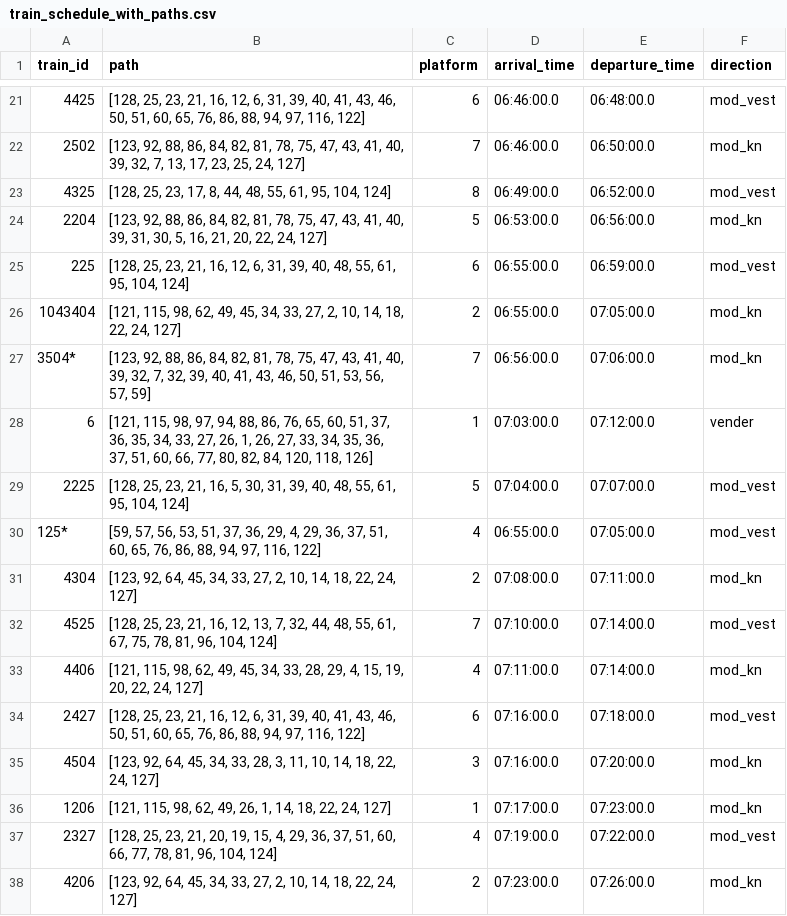
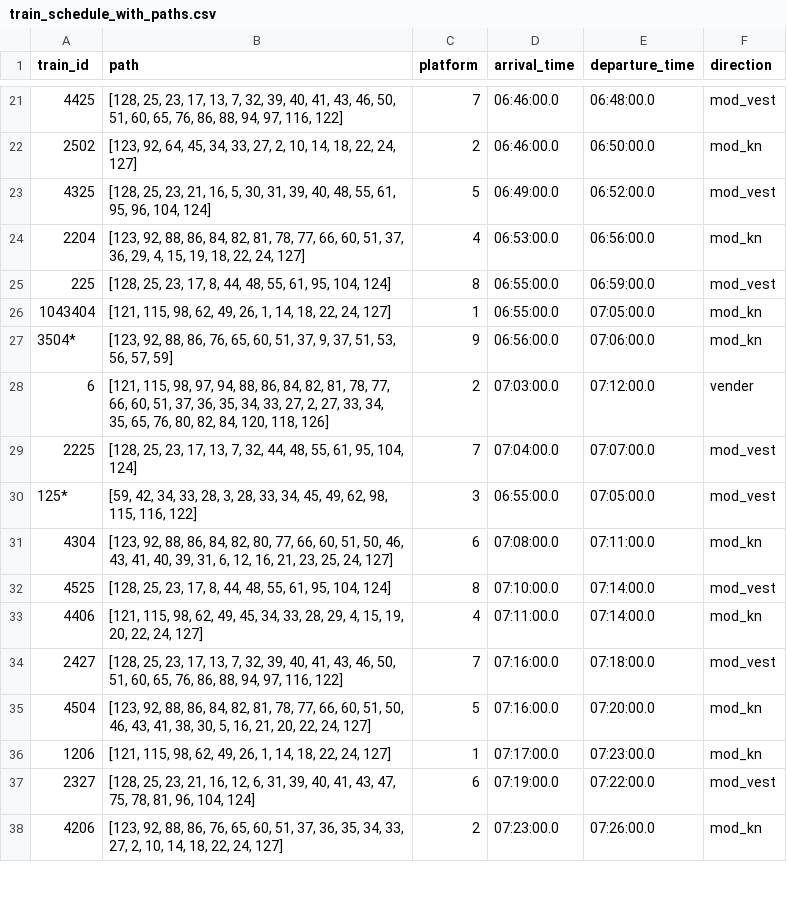
Before and after one commit to emiliegk/TTP_bachelor, a CSV file: train_schedule_with_paths.csv, drawn as a sheet; only a part is shown, gaps mark what is left out; the diff covers the shown part only.

```diff
--- a/train_schedule_with_paths.csv
+++ b/train_schedule_with_paths.csv
@@ -21,18 +21,18 @@ train_id,path,platform,arrival_time,departure_time,direction
-4425,"[128, 25, 23, 21, 16, 12, 6, 31, 39, 40, 41, 43, 46, 50, 51, 60, 65, 76, 86, 88, 94, 97, 116, 122]",6,06:46:00.0,06:48:00.0,mod_vest
-2502,"[123, 92, 88, 86, 84, 82, 81, 78, 75, 47, 43, 41, 40, 39, 32, 7, 13, 17, 23, 25, 24, 127]",7,06:46:00.0,06:50:00.0,mod_kn
-4325,"[128, 25, 23, 17, 8, 44, 48, 55, 61, 95, 104, 124]",8,06:49:00.0,06:52:00.0,mod_vest
-2204,"[123, 92, 88, 86, 84, 82, 81, 78, 75, 47, 43, 41, 40, 39, 31, 30, 5, 16, 21, 20, 22, 24, 127]",5,06:53:00.0,06:56:00.0,mod_kn
-225,"[128, 25, 23, 21, 16, 12, 6, 31, 39, 40, 48, 55, 61, 95, 104, 124]",6,06:55:00.0,06:59:00.0,mod_vest
-1043404,"[121, 115, 98, 62, 49, 45, 34, 33, 27, 2, 10, 14, 18, 22, 24, 127]",2,06:55:00.0,07:05:00.0,mod_kn
-3504*,"[123, 92, 88, 86, 84, 82, 81, 78, 75, 47, 43, 41, 40, 39, 32, 7, 32, 39, 40, 41, 43, 46, 50, 51, 53, 56, 57, 59]",7,06:56:00.0,07:06:00.0,mod_kn
-6,"[121, 115, 98, 97, 94, 88, 86, 76, 65, 60, 51, 37, 36, 35, 34, 33, 27, 26, 1, 26, 27, 33, 34, 35, 36, 37, 51, 60, 66, 77, 80, 82, 84, 120, 118, 126]",1,07:03:00.0,07:12:00.0,vender
-2225,"[128, 25, 23, 21, 16, 5, 30, 31, 39, 40, 48, 55, 61, 95, 104, 124]",5,07:04:00.0,07:07:00.0,mod_vest
-125*,"[59, 57, 56, 53, 51, 37, 36, 29, 4, 29, 36, 37, 51, 60, 65, 76, 86, 88, 94, 97, 116, 122]",4,06:55:00.0,07:05:00.0,mod_vest
-4304,"[123, 92, 64, 45, 34, 33, 27, 2, 10, 14, 18, 22, 24, 127]",2,07:08:00.0,07:11:00.0,mod_kn
-4525,"[128, 25, 23, 21, 16, 12, 13, 7, 32, 44, 48, 55, 61, 67, 75, 78, 81, 96, 104, 124]",7,07:10:00.0,07:14:00.0,mod_vest
+4425,"[128, 25, 23, 17, 13, 7, 32, 39, 40, 41, 43, 46, 50, 51, 60, 65, 76, 86, 88, 94, 97, 116, 122]",7,06:46:00.0,06:48:00.0,mod_vest
+2502,"[123, 92, 64, 45, 34, 33, 27, 2, 10, 14, 18, 22, 24, 127]",2,06:46:00.0,06:50:00.0,mod_kn
+4325,"[128, 25, 23, 21, 16, 5, 30, 31, 39, 40, 48, 55, 61, 95, 96, 104, 124]",5,06:49:00.0,06:52:00.0,mod_vest
+2204,"[123, 92, 88, 86, 84, 82, 81, 78, 77, 66, 60, 51, 37, 36, 29, 4, 15, 19, 18, 22, 24, 127]",4,06:53:00.0,06:56:00.0,mod_kn
+225,"[128, 25, 23, 17, 8, 44, 48, 55, 61, 95, 104, 124]",8,06:55:00.0,06:59:00.0,mod_vest
+1043404,"[121, 115, 98, 62, 49, 26, 1, 14, 18, 22, 24, 127]",1,06:55:00.0,07:05:00.0,mod_kn
+3504*,"[123, 92, 88, 86, 76, 65, 60, 51, 37, 9, 37, 51, 53, 56, 57, 59]",9,06:56:00.0,07:06:00.0,mod_kn
+6,"[121, 115, 98, 97, 94, 88, 86, 84, 82, 81, 78, 77, 66, 60, 51, 37, 36, 35, 34, 33, 27, 2, 27, 33, 34, 35, 65, 76, 80, 82, 84, 120, 118, 126]",2,07:03:00.0,07:12:00.0,vender
+2225,"[128, 25, 23, 17, 13, 7, 32, 44, 48, 55, 61, 95, 104, 124]",7,07:04:00.0,07:07:00.0,mod_vest
+125*,"[59, 42, 34, 33, 28, 3, 28, 33, 34, 45, 49, 62, 98, 115, 116, 122]",3,06:55:00.0,07:05:00.0,mod_vest
+4304,"[123, 92, 88, 86, 84, 82, 80, 77, 66, 60, 51, 50, 46, 43, 41, 40, 39, 31, 6, 12, 16, 21, 23, 25, 24, 127]",6,07:08:00.0,07:11:00.0,mod_kn
+4525,"[128, 25, 23, 17, 8, 44, 48, 55, 61, 95, 104, 124]",8,07:10:00.0,07:14:00.0,mod_vest
 4406,"[121, 115, 98, 62, 49, 45, 34, 33, 28, 29, 4, 15, 19, 20, 22, 24, 127]",4,07:11:00.0,07:14:00.0,mod_kn
-2427,"[128, 25, 23, 21, 16, 12, 6, 31, 39, 40, 41, 43, 46, 50, 51, 60, 65, 76, 86, 88, 94, 97, 116, 122]",6,07:16:00.0,07:18:00.0,mod_vest
-4504,"[123, 92, 64, 45, 34, 33, 28, 3, 11, 10, 14, 18, 22, 24, 127]",3,07:16:00.0,07:20:00.0,mod_kn
+2427,"[128, 25, 23, 17, 13, 7, 32, 39, 40, 41, 43, 46, 50, 51, 60, 65, 76, 86, 88, 94, 97, 116, 122]",7,07:16:00.0,07:18:00.0,mod_vest
+4504,"[123, 92, 88, 86, 84, 82, 81, 78, 77, 66, 60, 51, 50, 46, 43, 41, 38, 30, 5, 16, 21, 20, 22, 24, 127]",5,07:16:00.0,07:20:00.0,mod_kn
 1206,"[121, 115, 98, 62, 49, 26, 1, 14, 18, 22, 24, 127]",1,07:17:00.0,07:23:00.0,mod_kn
-2327,"[128, 25, 23, 21, 20, 19, 15, 4, 29, 36, 37, 51, 60, 66, 77, 78, 81, 96, 104, 124]",4,07:19:00.0,07:22:00.0,mod_vest
-4206,"[123, 92, 64, 45, 34, 33, 27, 2, 10, 14, 18, 22, 24, 127]",2,07:23:00.0,07:26:00.0,mod_kn
+2327,"[128, 25, 23, 21, 16, 12, 6, 31, 39, 40, 41, 43, 47, 75, 78, 81, 96, 104, 124]",6,07:19:00.0,07:22:00.0,mod_vest
+4206,"[123, 92, 88, 86, 76, 65, 60, 51, 37, 36, 35, 34, 33, 27, 2, 10, 14, 18, 22, 24, 127]",2,07:23:00.0,07:26:00.0,mod_kn
```
Also changed, not shown: 103 edited cells elsewhere in this file, 6 other files.
